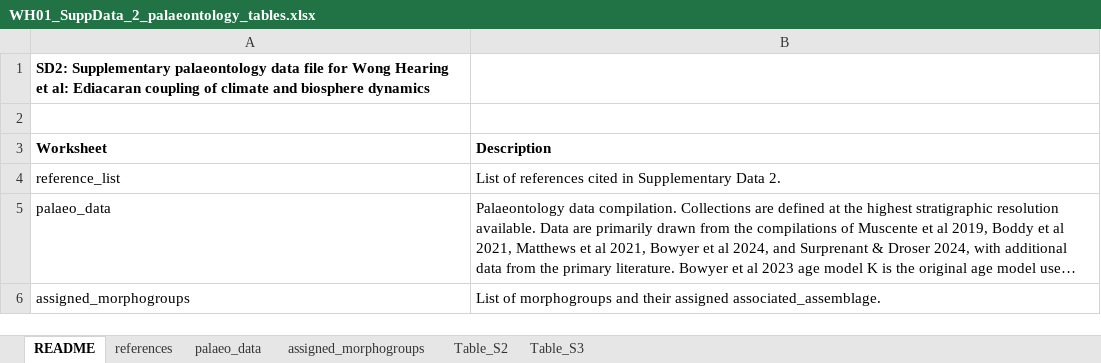
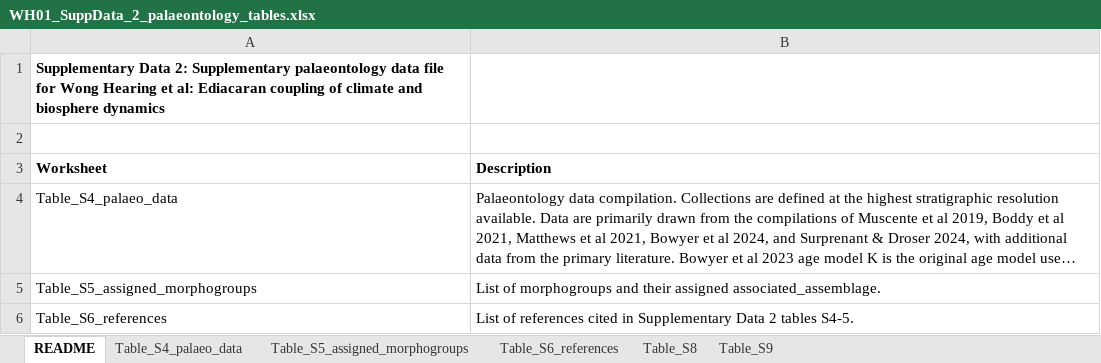
Before and after one commit to twwh01/Ediacaran_climate_framework, an Excel workbook: data/processed/WH01_SuppData_2_palaeontology_tables.xlsx, sheet README, drawn as a sheet; long unchanged cells end in …; values as stored, in another font and other column widths than the file's, no borders; removed rows and columns are numbered as before the commit, all else as after; the diff names each change by its address in the sheet, - before the commit and + after, or states it on an @@ line.

Commit message:
updates for GSA Bulletin formatting
updating table and figure formatting for GSA Bull proofing

```diff
--- a/data/processed/WH01_SuppData_2_palaeontology_tables.xlsx (sheet README)
+++ b/data/processed/WH01_SuppData_2_palaeontology_tables.xlsx (sheet README)
-sheet tab: references
+sheet tab: Table_S6_references
-sheet tab: palaeo_data
+sheet tab: Table_S4_palaeo_data
-sheet tab: assigned_morphogroups
+sheet tab: Table_S5_assigned_morphogroups
-sheet tab: Table_S2
+sheet tab: Table_S8
-sheet tab: Table_S3
+sheet tab: Table_S9
@@ sheet tab order changed: README | Table_S4_palaeo_data | Table_S5_assigned_morphogroups | Table_S6_references | Table_S8 | Table_S9 @@
-A1 (Worksheet): SD2: Supplementary palaeontology…
+A1 (Worksheet): Supplementary Data 2: Supplementary palaeontology…
-row 4: reference_list | List of references cited in Supplementary Data 2.
-A4 (Worksheet): palaeo_data
+A4 (Worksheet): Table_S4_palaeo_data
-A5 (Worksheet): assigned_morphogroups
+A5 (Worksheet): Table_S5_assigned_morphogroups
+row 6: Table_S6_references | List of references cited in Supplementary Data 2 tables S4-5.
```
Also changed, not shown: sheet Table_S6_references, sheet Table_S9, sheet Table_S4_palaeo_data, data/processed/WH01_SuppData_1_deposits_tables.xlsx, data/raw/WH01_SuppData_1_deposits.xlsx, 26 other files.
